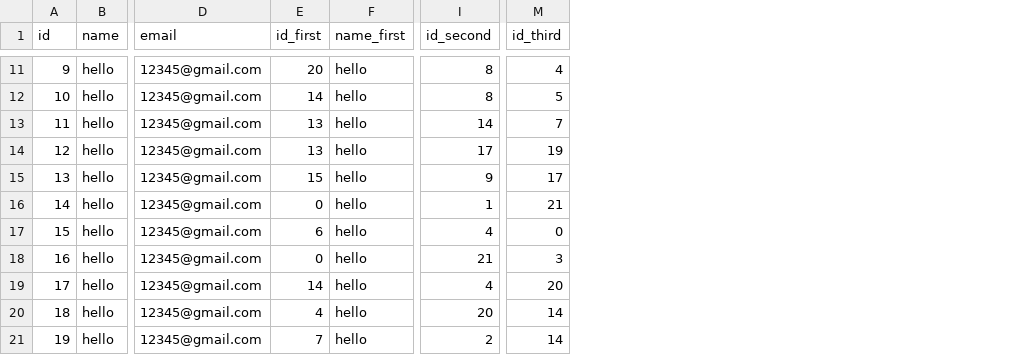
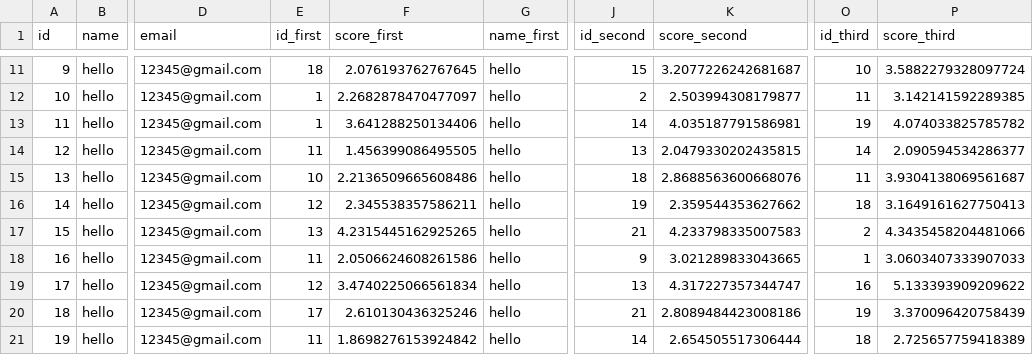
Before and after one commit to brian033/pbc_final, a CSV file: result.csv, drawn as a sheet; only a part is shown, gaps mark what is left out; addresses are those after the commit; the diff covers the shown part only; the diff names each change by its address in the sheet, - before the commit and + after, or states it on an @@ line.

Commit message:
added few columns

```diff
--- a/result.csv
+++ b/result.csv
+column F (score_first), rows 11-21: 2.076193762767645 | 2.2682878470477097 | 3.641288250134406 | 1.456399086495505 | 2.2136509665608486 | 2.345538357586211 | 4.2315445162925265 | 2.0506624608261586 | 3.4740225066561834 | 2.610130436325246 | 1.8698276153924842
+column K (score_second), rows 11-21: 3.2077226242681687 | 2.503994308179877 | 4.035187791586981 | 2.0479330202435815 | 2.8688563600668076 | 2.359544353627662 | 4.233798335007583 | 3.021289833043665 | 4.317227357344747 | 2.8089484423008186 | 2.654505517306444
+column P (score_third), rows 11-21: 3.5882279328097724 | 3.142141592289385 | 4.074033825785782 | 2.090594534286377 | 3.9304138069561687 | 3.1649161627750413 | 4.3435458204481066 | 3.0603407333907033 | 5.133393909209622 | 3.370096420758439 | 2.725657759418389
-E11 (id_first): 20
+E11 (id_first): 18
-J11 (id_second): 8
+J11 (id_second): 15
-O11 (id_third): 4
+O11 (id_third): 10
-E12 (id_first): 14
+E12 (id_first): 1
-J12 (id_second): 8
+J12 (id_second): 2
-O12 (id_third): 5
+O12 (id_third): 11
-E13 (id_first): 13
+E13 (id_first): 1
-O13 (id_third): 7
+O13 (id_third): 19
-E14 (id_first): 13
+E14 (id_first): 11
-J14 (id_second): 17
+J14 (id_second): 13
-O14 (id_third): 19
+O14 (id_third): 14
-E15 (id_first): 15
+E15 (id_first): 10
-J15 (id_second): 9
+J15 (id_second): 18
-O15 (id_third): 17
+O15 (id_third): 11
-E16 (id_first): 0
+E16 (id_first): 12
-J16 (id_second): 1
+J16 (id_second): 19
-O16 (id_third): 21
+O16 (id_third): 18
-E17 (id_first): 6
+E17 (id_first): 13
-J17 (id_second): 4
+J17 (id_second): 21
-O17 (id_third): 0
+O17 (id_third): 2
-E18 (id_first): 0
+E18 (id_first): 11
-J18 (id_second): 21
+J18 (id_second): 9
-O18 (id_third): 3
+O18 (id_third): 1
-E19 (id_first): 14
+E19 (id_first): 12
-J19 (id_second): 4
+J19 (id_second): 13
-O19 (id_third): 20
+O19 (id_third): 16
-E20 (id_first): 4
+E20 (id_first): 17
-J20 (id_second): 20
+J20 (id_second): 21
-O20 (id_third): 14
+O20 (id_third): 19
-E21 (id_first): 7
+E21 (id_first): 11
-J21 (id_second): 2
+J21 (id_second): 14
-O21 (id_third): 14
+O21 (id_third): 18
```
Also changed, not shown: 33 edited cells elsewhere in this file, 1 other file.
